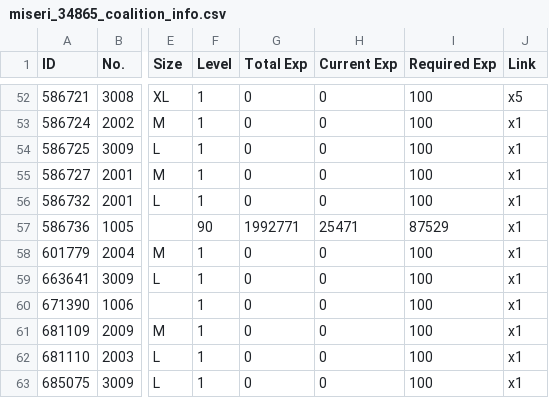
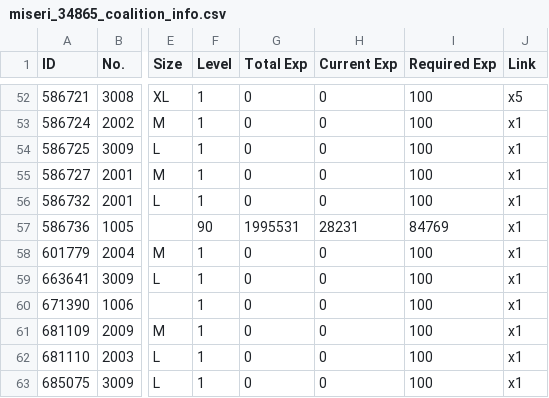
Before and after one commit to m1s3ri/90wish, a CSV file: miseri_34865_coalition_info.csv, drawn as a sheet; only a part is shown, gaps mark what is left out; the diff covers the shown part only; the diff names each change by its address in the sheet, - before the commit and + after, or states it on an @@ line.

```diff
--- a/miseri_34865_coalition_info.csv
+++ b/miseri_34865_coalition_info.csv
-G57 (Total Exp): 1992771
+G57 (Total Exp): 1995531
-H57 (Current Exp): 25471
+H57 (Current Exp): 28231
-I57 (Required Exp): 87529
+I57 (Required Exp): 84769
```
Also changed, not shown: 8 added rows and 12 edited cells elsewhere in this file, miseri_34865_doll_info.csv, miseri_34865_equip_info.csv, 6 other files.
